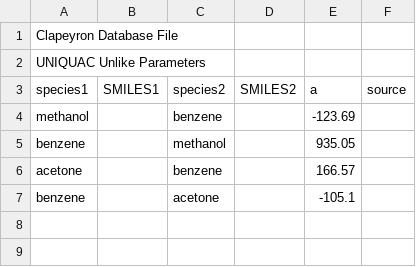
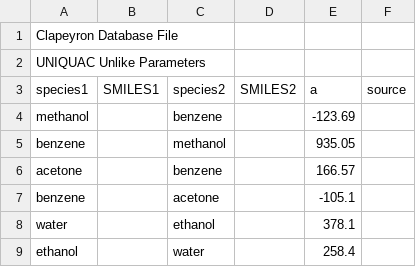
Before and after one commit to ClapeyronThermo/Clapeyron.jl, a CSV file: database/Activity/UNIQUAC/UNIQUAC_unlike.csv, drawn as a sheet.

Commit message:
update uniquac

```diff
--- a/database/Activity/UNIQUAC/UNIQUAC_unlike.csv
+++ b/database/Activity/UNIQUAC/UNIQUAC_unlike.csv
@@ -7 +7,3 @@ acetone,,benzene,,166.57,
 benzene,,acetone,,-105.1,
+water,,ethanol,,378.1,
+ethanol,,water,,258.4,
```
Also changed, not shown: 2 other files.
